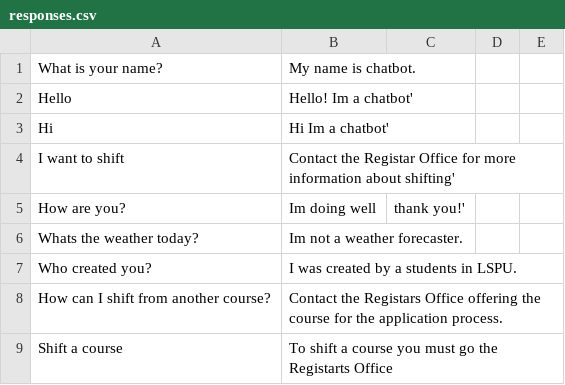
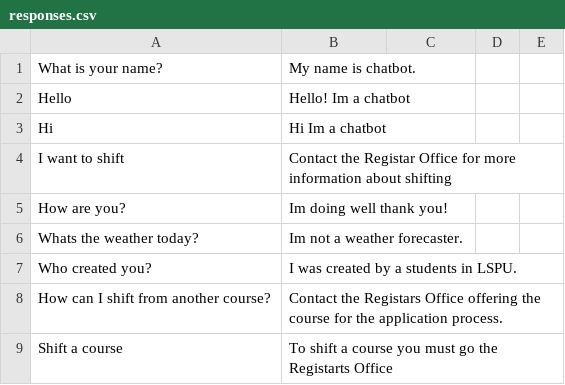
Before and after one commit to thebadsektor/wam3a-g4-chatbot, a CSV file: responses.csv, drawn as a sheet; only a part is shown.

Commit message:
comment

```diff
--- a/responses.csv
+++ b/responses.csv
@@ -1,6 +1,6 @@
 What is your name?,My name is chatbot.
-Hello,Hello! Im a chatbot'
-Hi,Hi Im a chatbot'
-I want to shift,Contact the Registar Office for more information about shifting'
-How are you?,Im doing well, thank you!'
+Hello,Hello! Im a chatbot
+Hi,Hi Im a chatbot
+I want to shift,Contact the Registar Office for more information about shifting
+How are you?,Im doing well thank you!
 Whats the weather today?,Im not a weather forecaster.
```
